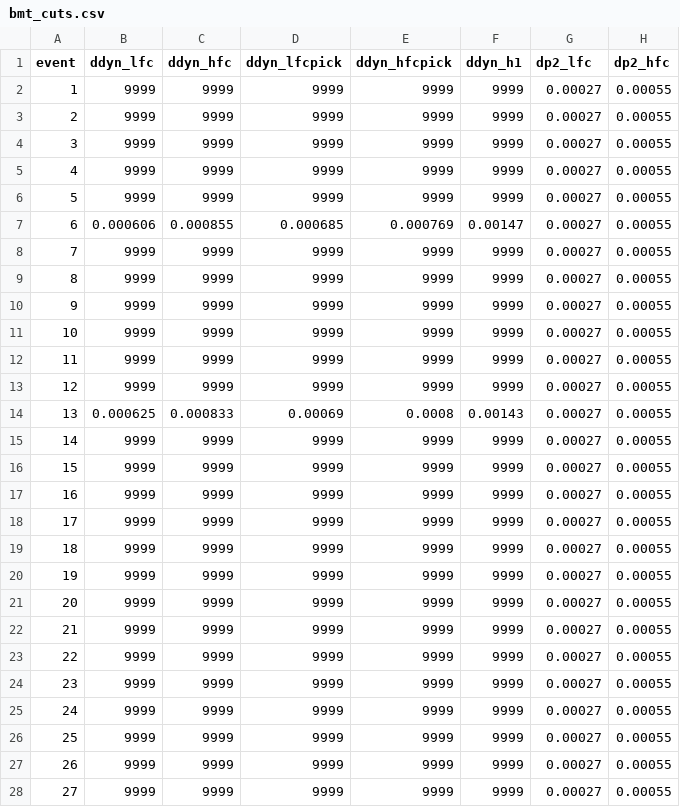
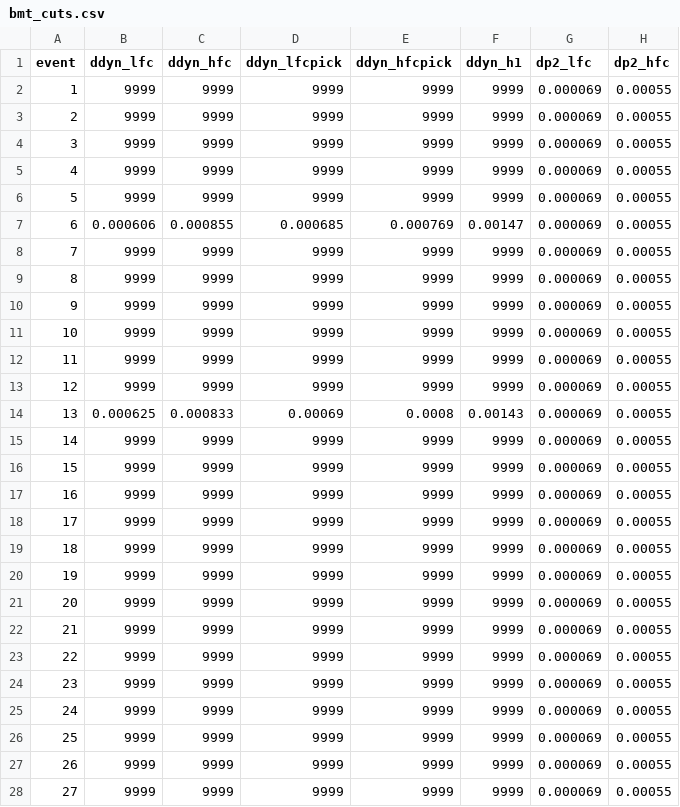
Before and after one commit to Cassvell/rutidl, a CSV file: tools/filtertools/frequency_cuts/bmt_cuts.csv, drawn as a sheet; only a part is shown; the diff covers the shown part only.

```diff
--- a/tools/filtertools/frequency_cuts/bmt_cuts.csv
+++ b/tools/filtertools/frequency_cuts/bmt_cuts.csv
@@ -1,28 +1,28 @@
 event,ddyn_lfc,ddyn_hfc,ddyn_lfcpick,ddyn_hfcpick,ddyn_h1,dp2_lfc,dp2_hfc
-1,9999,9999,9999,9999,9999,0.00027,0.00055
-2,9999,9999,9999,9999,9999,0.00027,0.00055
-3,9999,9999,9999,9999,9999,0.00027,0.00055
-4,9999,9999,9999,9999,9999,0.00027,0.00055
-5,9999,9999,9999,9999,9999,0.00027,0.00055
-6,0.000606,0.000855,0.000685,0.000769,0.00147,0.00027,0.00055
-7,9999,9999,9999,9999,9999,0.00027,0.00055
-8,9999,9999,9999,9999,9999,0.00027,0.00055
-9,9999,9999,9999,9999,9999,0.00027,0.00055
-10,9999,9999,9999,9999,9999,0.00027,0.00055
-11,9999,9999,9999,9999,9999,0.00027,0.00055
-12,9999,9999,9999,9999,9999,0.00027,0.00055
-13,0.000625,0.000833,0.00069,0.0008,0.00143,0.00027,0.00055
-14,9999,9999,9999,9999,9999,0.00027,0.00055
-15,9999,9999,9999,9999,9999,0.00027,0.00055
-16,9999,9999,9999,9999,9999,0.00027,0.00055
-17,9999,9999,9999,9999,9999,0.00027,0.00055
-18,9999,9999,9999,9999,9999,0.00027,0.00055
-19,9999,9999,9999,9999,9999,0.00027,0.00055
-20,9999,9999,9999,9999,9999,0.00027,0.00055
-21,9999,9999,9999,9999,9999,0.00027,0.00055
-22,9999,9999,9999,9999,9999,0.00027,0.00055
-23,9999,9999,9999,9999,9999,0.00027,0.00055
-24,9999,9999,9999,9999,9999,0.00027,0.00055
-25,9999,9999,9999,9999,9999,0.00027,0.00055
-26,9999,9999,9999,9999,9999,0.00027,0.00055
-27,9999,9999,9999,9999,9999,0.00027,0.00055
+1,9999,9999,9999,9999,9999,0.000069,0.00055
+2,9999,9999,9999,9999,9999,0.000069,0.00055
+3,9999,9999,9999,9999,9999,0.000069,0.00055
+4,9999,9999,9999,9999,9999,0.000069,0.00055
+5,9999,9999,9999,9999,9999,0.000069,0.00055
+6,0.000606,0.000855,0.000685,0.000769,0.00147,0.000069,0.00055
+7,9999,9999,9999,9999,9999,0.000069,0.00055
+8,9999,9999,9999,9999,9999,0.000069,0.00055
+9,9999,9999,9999,9999,9999,0.000069,0.00055
+10,9999,9999,9999,9999,9999,0.000069,0.00055
+11,9999,9999,9999,9999,9999,0.000069,0.00055
+12,9999,9999,9999,9999,9999,0.000069,0.00055
+13,0.000625,0.000833,0.00069,0.0008,0.00143,0.000069,0.00055
+14,9999,9999,9999,9999,9999,0.000069,0.00055
+15,9999,9999,9999,9999,9999,0.000069,0.00055
+16,9999,9999,9999,9999,9999,0.000069,0.00055
+17,9999,9999,9999,9999,9999,0.000069,0.00055
+18,9999,9999,9999,9999,9999,0.000069,0.00055
+19,9999,9999,9999,9999,9999,0.000069,0.00055
+20,9999,9999,9999,9999,9999,0.000069,0.00055
+21,9999,9999,9999,9999,9999,0.000069,0.00055
+22,9999,9999,9999,9999,9999,0.000069,0.00055
+23,9999,9999,9999,9999,9999,0.000069,0.00055
+24,9999,9999,9999,9999,9999,0.000069,0.00055
+25,9999,9999,9999,9999,9999,0.000069,0.00055
+26,9999,9999,9999,9999,9999,0.000069,0.00055
+27,9999,9999,9999,9999,9999,0.000069,0.00055
```
Also changed, not shown: 4 edited cells elsewhere in this file, tools/filtertools/frequency_cuts/cyg_cuts.csv, tools/filtertools/frequency_cuts/gui_cuts.csv, 11 other files.
